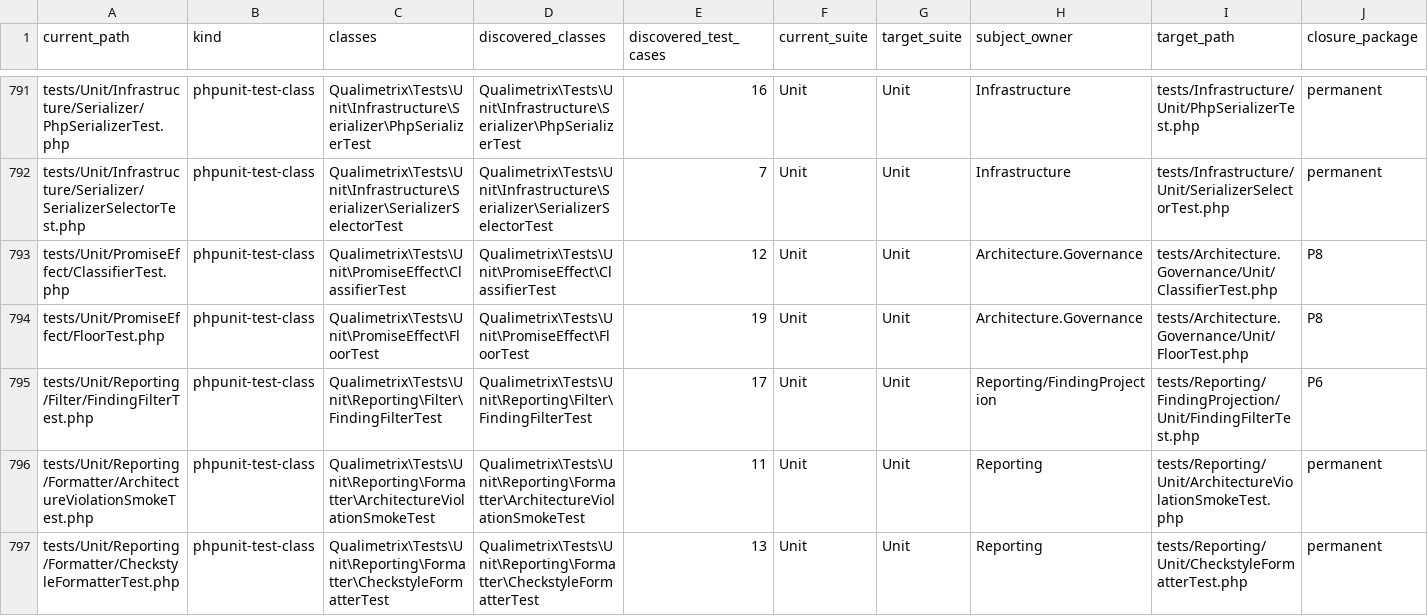
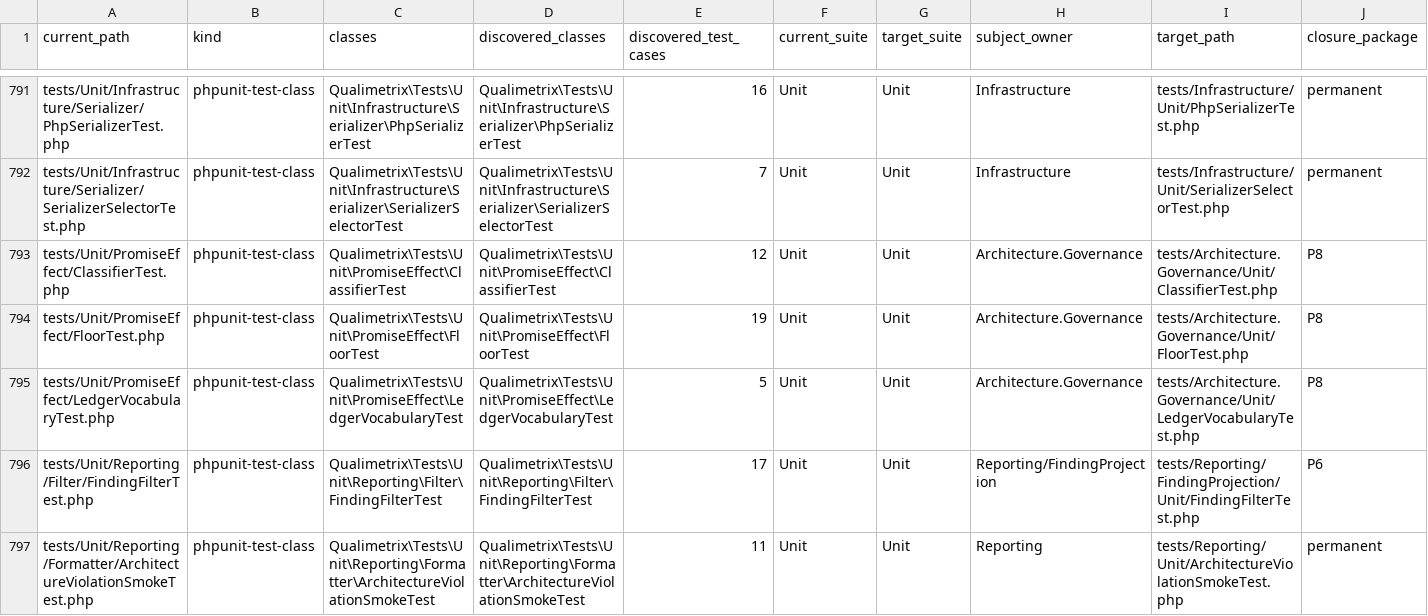
Before and after one commit to qualimetrix/qualimetrix, a TSV file: docs/internal/generated/modular-architecture/test-ownership.tsv, drawn as a sheet; only a part is shown, gaps mark what is left out; the shorter side is filled out with more unchanged rows; rows hold the shown columns only; the diff names each change by its address in the sheet, - before the commit and + after, or states it on an @@ line.

Commit message:
fix(promise-effect): close the ledger's promise vocabulary (#68)
`promised_survival = survives` sat in the ledger for four rows with no
`Classifier` branch able to award it. Nothing failed while an earlier verdict
caught those rows; the gap surfaced only once the product stopped losing the slot
that had been masking it, and then a repaired product read as defective. ADR 0058
named that as a class rather than an instance: nothing checks the ledger's
promise values against the branches that award them. Both sets are closed and in
this repository, so the check is cheap — and enumerating them turned up the same
shape with its alarm removed.

`Classifier::pair()` reads `one-wins:` and `refuse` by name and treats EVERYTHING
ELSE as a promise of composition. An unrecognised coexistence therefore does not
fail, does not redden, and quietly means something other than what it says. It is
latent today only because every row carrying no coexistence is DEFERRED and never
reaches the classifier — a condition that was true by accident and is now checked,
since the same emptiness on a row that does reach it reads as composition.

Both sets are declared as exactly what the classifier accepts, no wider and no
narrower. Wider, and a value nothing awards bills its silence to the product;
narrower, and a row the classifier could have judged is refused here. `unpromised`
is deliberately absent: the stand synthesises it for rows this file does not
carry, so it can never arrive from it.

This lands before the round that needs it rather than after. The analysis in
`docs/internal/plans/shorthand-scope/` establishes that axis B will need a NEW
coexistence value; without this guard that round would have added it to silence.

Proved to bite rather than assumed to: the tracked ledger loads, and three plants
are refused — a composition promise no branch awards, a coexistence the classifier
would read as compose, and an empty coexistence on a row that reaches it.

```diff
--- a/docs/internal/generated/modular-architecture/test-ownership.tsv
+++ b/docs/internal/generated/modular-architecture/test-ownership.tsv
+row 795: tests/Unit/PromiseEffect/LedgerVocabularyTest.php | phpunit-test-class | Qualimetrix\Tests\Unit\PromiseEffect\LedgerVocabularyTest | Qualimetrix\Tests\Unit\PromiseEffect\LedgerVocabularyTest | 5 | Unit | Unit | Architecture.Governance | tests/Architecture.Governance/Unit/LedgerVocabularyTest.php | P8
```
Also changed, not shown: docs/internal/generated/promise-effect/inputs.stamp.tsv, 5 other files.
